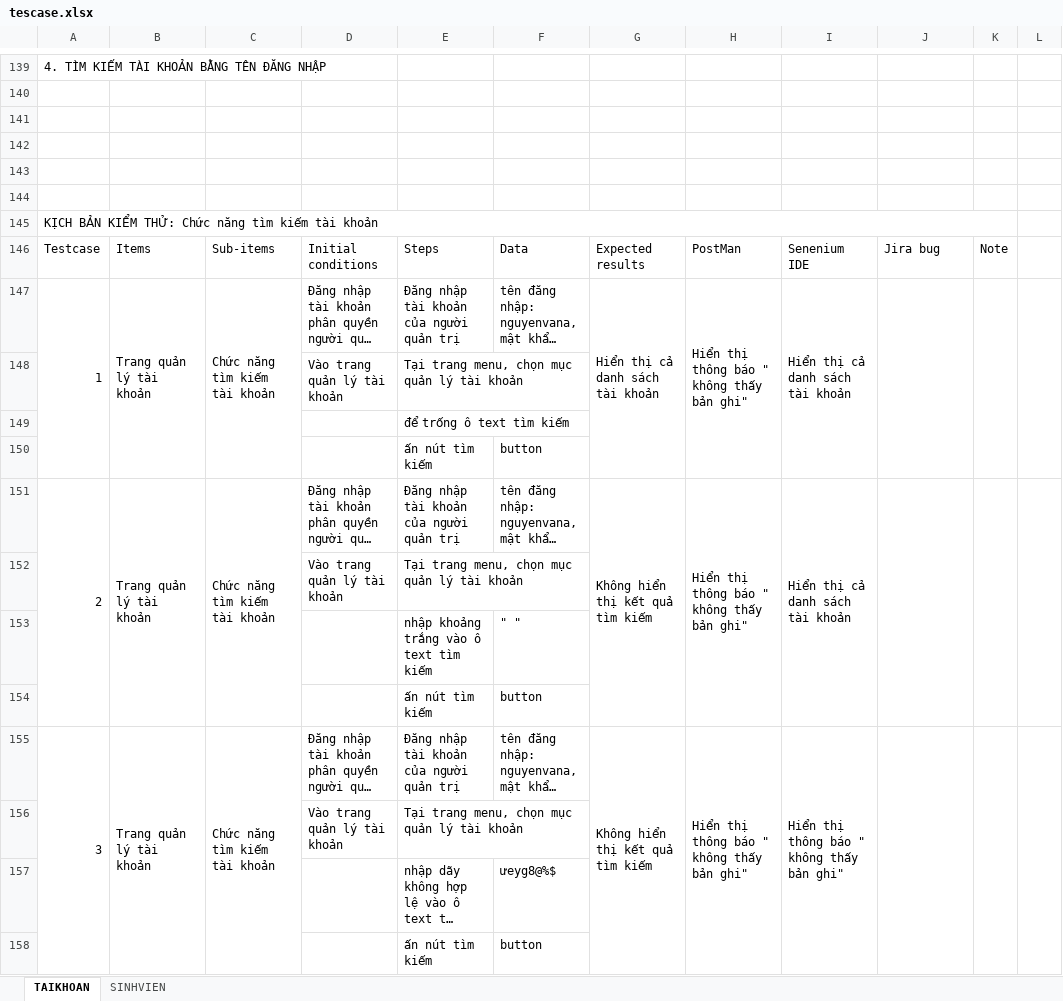
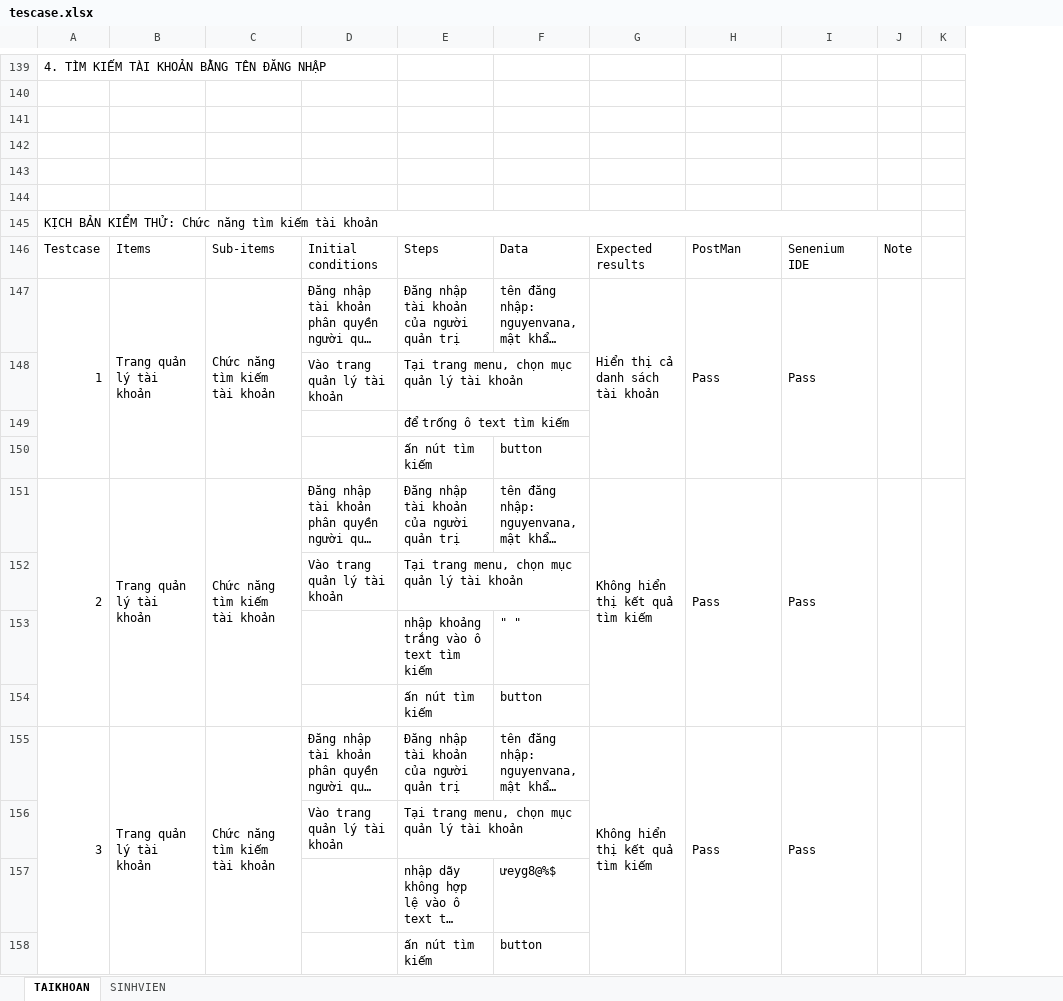
Before and after one commit to Nhuquynh0110/KTX-API, an Excel workbook: API_RESTFUL_MVC-main/tescase.xlsx, sheet TAIKHOAN, drawn as a sheet; only a part is shown, gaps mark what is left out; long unchanged cells end in …; values as stored, in another font and other column widths than the file's, no cell formats; removed rows and columns are numbered as before the commit, all else as after; the diff covers the shown part only; the diff names each change by its address in the sheet, - before the commit and + after, or states it on an @@ line.

```diff
--- a/API_RESTFUL_MVC-main/tescase.xlsx (sheet TAIKHOAN)
+++ b/API_RESTFUL_MVC-main/tescase.xlsx (sheet TAIKHOAN)
-column H, rows 146-155: PostMan | Hiển thị thông báo " không thấy bản ghi" |  |  |  | Hiển thị thông báo " không thấy bản ghi" |  |  |  | Hiển thị thông báo " không thấy bản ghi"
-H146: Senenium IDE
+H146: PostMan
-I146: Jira bug
+I146: Senenium IDE
-H147: Hiển thị cả danh sách tài khoản
+H147: Pass
-I147: (empty)
+I147: Pass
-H151: Hiển thị cả danh sách tài khoản
+H151: Pass
-I151: (empty)
+I151: Pass
-H155: Hiển thị thông báo " không thấy bản ghi"
+H155: Pass
-I155: (empty)
+I155: Pass
```
Also changed, not shown: 25 edited cells elsewhere in this sheet, sheet SINHVIEN, cell formats.
